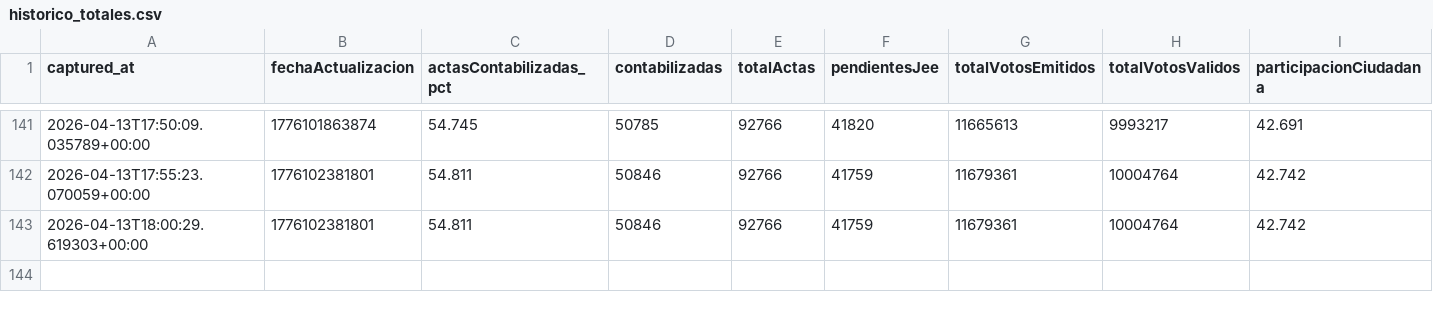
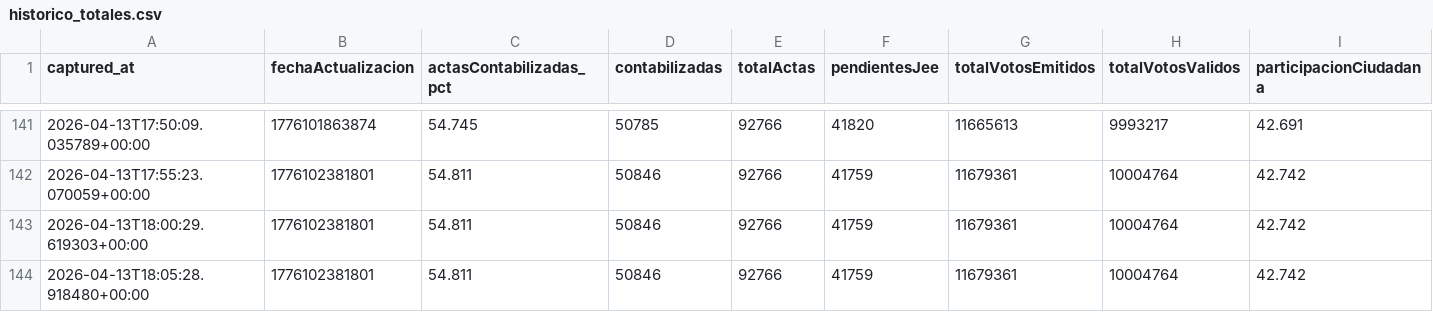
Before and after one commit to jhonnyjaa/onpe-scraper, a CSV file: data/historico_totales.csv, drawn as a sheet; only a part is shown, gaps mark what is left out; the diff names each change by its address in the sheet, - before the commit and + after, or states it on an @@ line.

Commit message:
snapshot 2026-04-13T18-05-28Z - data/historico_totales.csv

```diff
--- a/data/historico_totales.csv
+++ b/data/historico_totales.csv
+row 144: 2026-04-13T18:05:28.918480+00:00 | 1776102381801 | 54.811 | 50846 | 92766 | 41759 | 11679361 | 10004764 | 42.742
```
